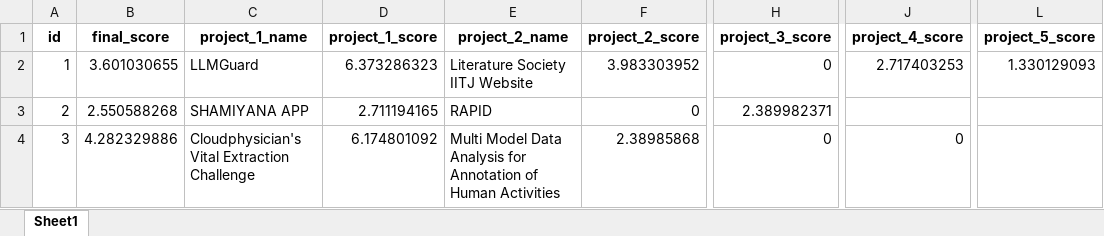
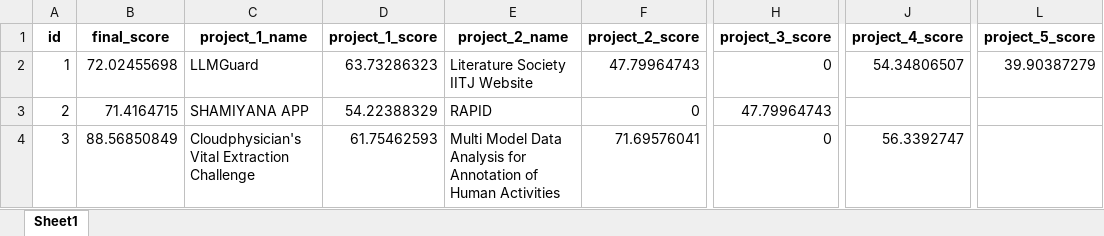
Before and after one commit to Shubh-Goyal-07/resume_matching, an Excel workbook: results/jdk_1_resume_score.xlsx, sheet Sheet1, drawn as a sheet; only a part is shown, gaps mark what is left out; values as stored, in another font and other column widths than the file's, no borders; the diff names each change by its address in the sheet, - before the commit and + after, or states it on an @@ line.

Commit message:
Multiple final changes
Corrected score range to 0-100 and capped experience to 6 months.

```diff
--- a/results/jdk_1_resume_score.xlsx (sheet Sheet1)
+++ b/results/jdk_1_resume_score.xlsx (sheet Sheet1)
-B2 (final_score): 3.601030655
+B2 (final_score): 72.02455698
-D2 (project_1_score): 6.373286323
+D2 (project_1_score): 63.73286323
-F2 (project_2_score): 3.983303952
+F2 (project_2_score): 47.79964743
-J2 (project_4_score): 2.717403253
+J2 (project_4_score): 54.34806507
-L2 (project_5_score): 1.330129093
+L2 (project_5_score): 39.90387279
-B3 (final_score): 2.550588268
+B3 (final_score): 71.4164715
-D3 (project_1_score): 2.711194165
+D3 (project_1_score): 54.22388329
-H3 (project_3_score): 2.389982371
+H3 (project_3_score): 47.79964743
-B4 (final_score): 4.282329886
+B4 (final_score): 88.56850849
-D4 (project_1_score): 6.174801092
+D4 (project_1_score): 61.75462593
-F4 (project_2_score): 2.38985868
+F4 (project_2_score): 71.69576041
-J4 (project_4_score): 0
+J4 (project_4_score): 56.3392747
```
Also changed, not shown: results/jdk_2_resume_score.xlsx, results/jdk_3_resume_score.xlsx, 4 other files.
